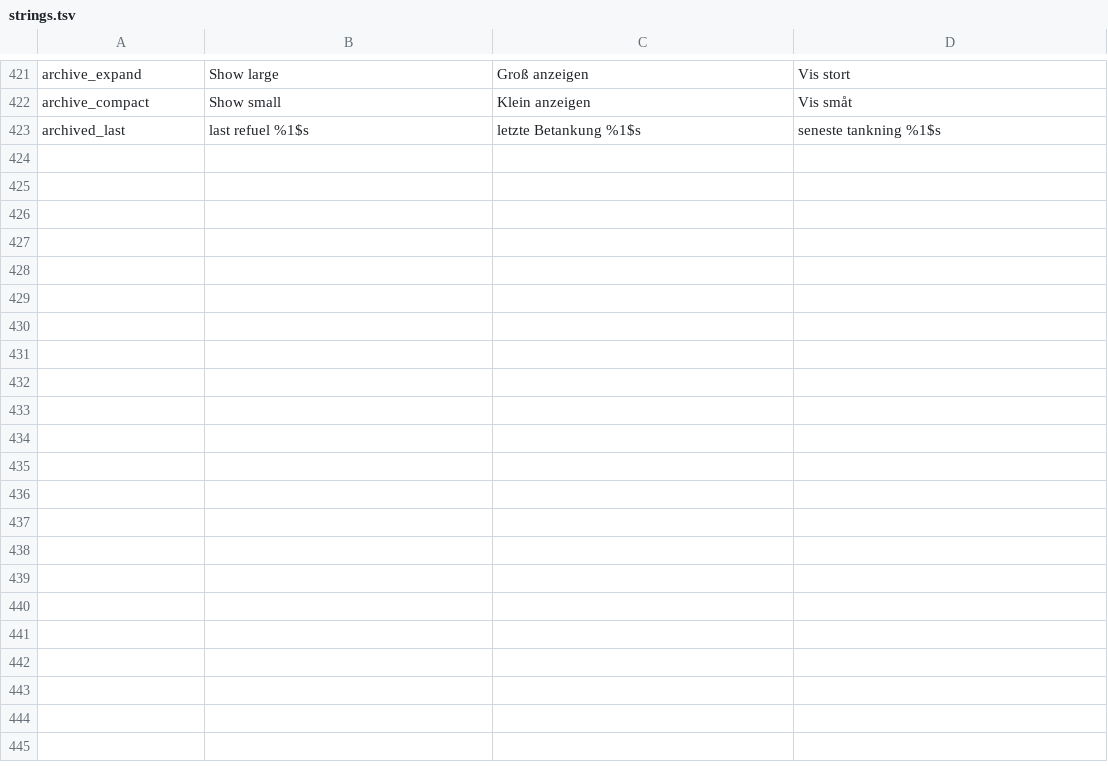
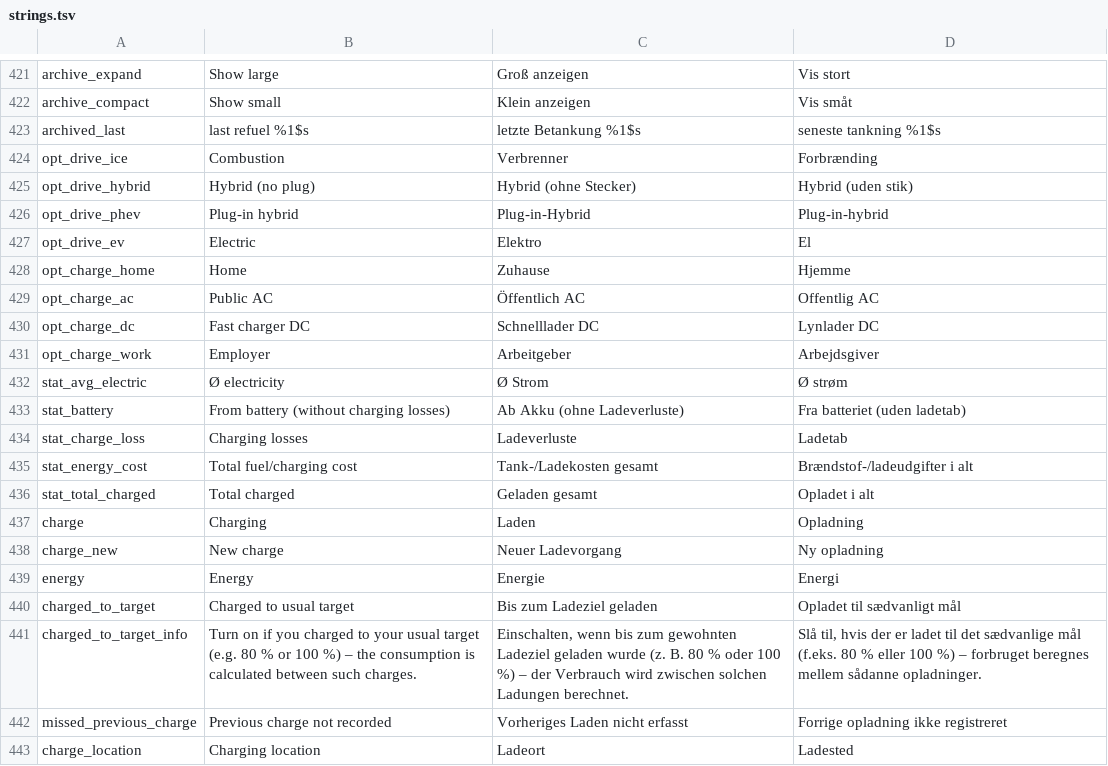
Before and after one commit to RidgebackAttack/FuelAndWrench, a TSV file: tools/i18n/strings.tsv, drawn as a sheet; only a part is shown, gaps mark what is left out; the diff covers the shown part only.

```diff
--- a/tools/i18n/strings.tsv
+++ b/tools/i18n/strings.tsv
@@ -423 +423,21 @@ archive_compact	Show small	Klein anzeigen	Vis småt
 archived_last	last refuel %1$s	letzte Betankung %1$s	seneste tankning %1$s
+opt_drive_ice	Combustion	Verbrenner	Forbrænding
+opt_drive_hybrid	Hybrid (no plug)	Hybrid (ohne Stecker)	Hybrid (uden stik)
+opt_drive_phev	Plug-in hybrid	Plug-in-Hybrid	Plug-in-hybrid
+opt_drive_ev	Electric	Elektro	El
+opt_charge_home	Home	Zuhause	Hjemme
+opt_charge_ac	Public AC	Öffentlich AC	Offentlig AC
+opt_charge_dc	Fast charger DC	Schnelllader DC	Lynlader DC
+opt_charge_work	Employer	Arbeitgeber	Arbejdsgiver
+stat_avg_electric	Ø electricity	Ø Strom	Ø strøm
+stat_battery	From battery (without charging losses)	Ab Akku (ohne Ladeverluste)	Fra batteriet (uden ladetab)
+stat_charge_loss	Charging losses	Ladeverluste	Ladetab
+stat_energy_cost	Total fuel/charging cost	Tank-/Ladekosten gesamt	Brændstof-/ladeudgifter i alt
+stat_total_charged	Total charged	Geladen gesamt	Opladet i alt
+charge	Charging	Laden	Opladning
+charge_new	New charge	Neuer Ladevorgang	Ny opladning
+energy	Energy	Energie	Energi
+charged_to_target	Charged to usual target	Bis zum Ladeziel geladen	Opladet til sædvanligt mål
+charged_to_target_info	Turn on if you charged to your usual target (e.g. 80 % or 100 %) – the consumption is calculated between such charges.	Einschalten, wenn bis zum gewohnten Ladeziel geladen wurde (z. B. 80 % oder 100 %) – der Verbrauch wird zwischen solchen Ladungen berechnet.	Slå til, hvis der er ladet til det sædvanlige mål (f.eks. 80 % eller 100 %) – forbruget beregnes mellem sådanne opladninger.
+missed_previous_charge	Previous charge not recorded	Vorheriges Laden nicht erfasst	Forrige opladning ikke registreret
+charge_location	Charging location	Ladeort	Ladested
```
Also changed, not shown: 11 added rows elsewhere in this file, 21 other files.
